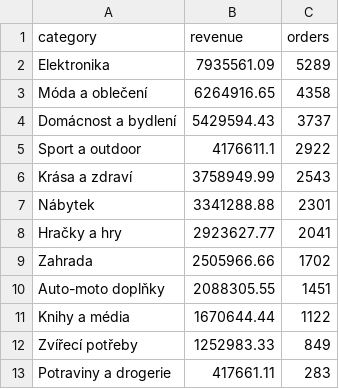
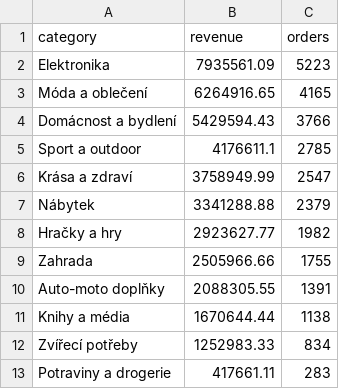
Before and after one commit to zikmundmartin7-lab/ecommerce-dashboard-demo, a CSV file: data/category_revenue.csv, drawn as a sheet.

```diff
--- a/data/category_revenue.csv
+++ b/data/category_revenue.csv
@@ -1,13 +1,13 @@
 category,revenue,orders
-Elektronika,7935561.09,5289
-Móda a oblečení,6264916.65,4358
-Domácnost a bydlení,5429594.43,3737
-Sport a outdoor,4176611.1,2922
-Krása a zdraví,3758949.99,2543
-Nábytek,3341288.88,2301
-Hračky a hry,2923627.77,2041
-Zahrada,2505966.66,1702
-Auto-moto doplňky,2088305.55,1451
-Knihy a média,1670644.44,1122
-Zvířecí potřeby,1252983.33,849
+Elektronika,7935561.09,5223
+Móda a oblečení,6264916.65,4165
+Domácnost a bydlení,5429594.43,3766
+Sport a outdoor,4176611.1,2785
+Krása a zdraví,3758949.99,2547
+Nábytek,3341288.88,2379
+Hračky a hry,2923627.77,1982
+Zahrada,2505966.66,1755
+Auto-moto doplňky,2088305.55,1391
+Knihy a média,1670644.44,1138
+Zvířecí potřeby,1252983.33,834
 Potraviny a drogerie,417661.11,283
```
Also changed, not shown: data/monthly_revenue.csv, data/region_revenue.csv, 2 other files.
